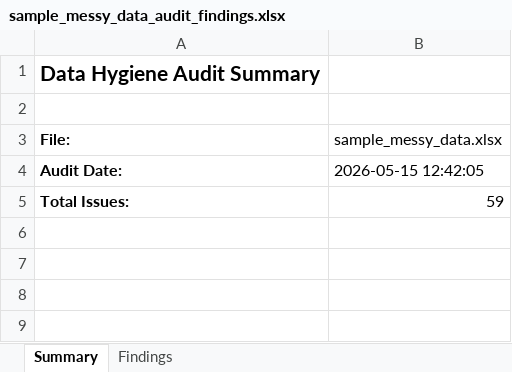
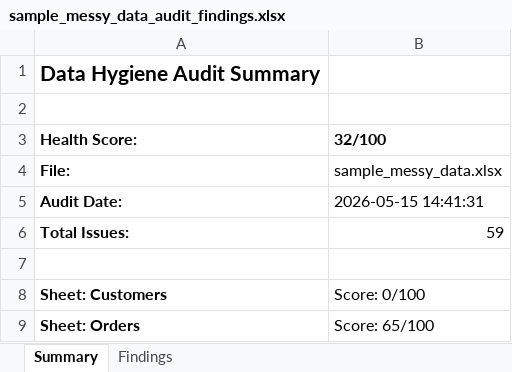
Before and after one commit to MsShawnP/data-hygiene-auditor, an Excel workbook: samples/output/sample_messy_data_audit_findings.xlsx, sheet Summary, drawn as a sheet; values as stored, in another font and other column widths than the file's, no borders; addresses are those after the commit; the diff names each change by its address in the sheet, - before the commit and + after, or states it on an @@ line.

```diff
--- a/samples/output/sample_messy_data_audit_findings.xlsx (sheet Summary)
+++ b/samples/output/sample_messy_data_audit_findings.xlsx (sheet Summary)
+row 3: Health Score: | 32/100
-B5: 2026-05-15 12:42:05
+B5: 2026-05-15 14:41:31
+row 7: (empty)
+row 8: Sheet: Customers | Score: 0/100
+row 9: Sheet: Orders | Score: 65/100
```
Also changed, not shown: sheet Findings, 4 other files.
